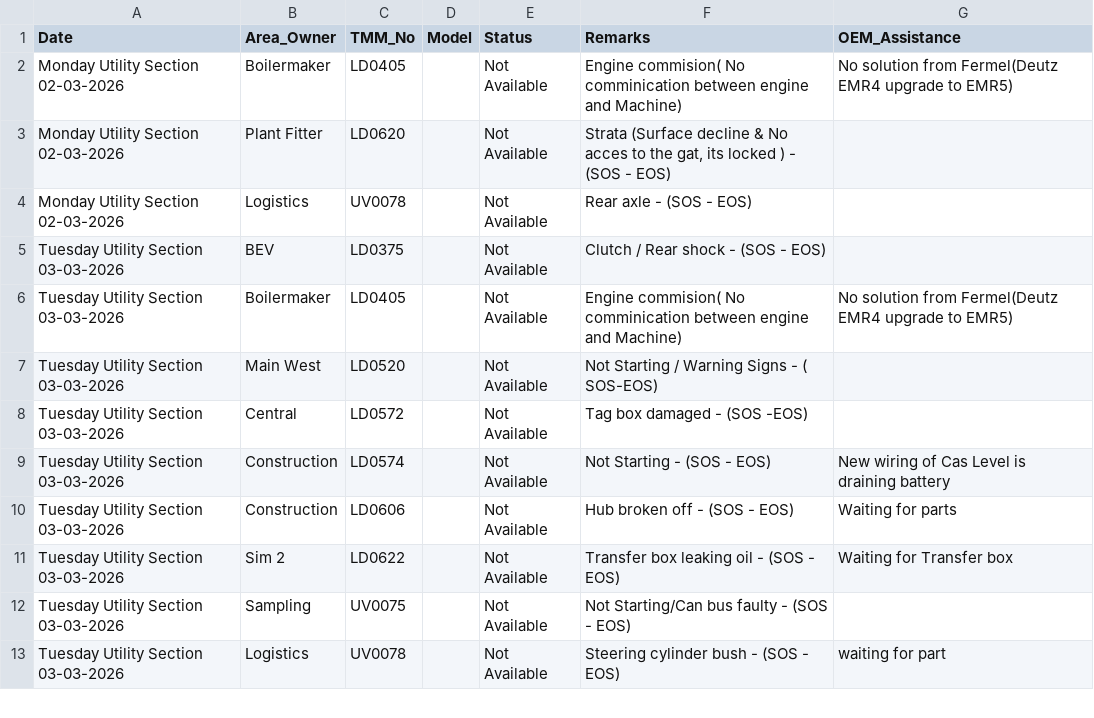
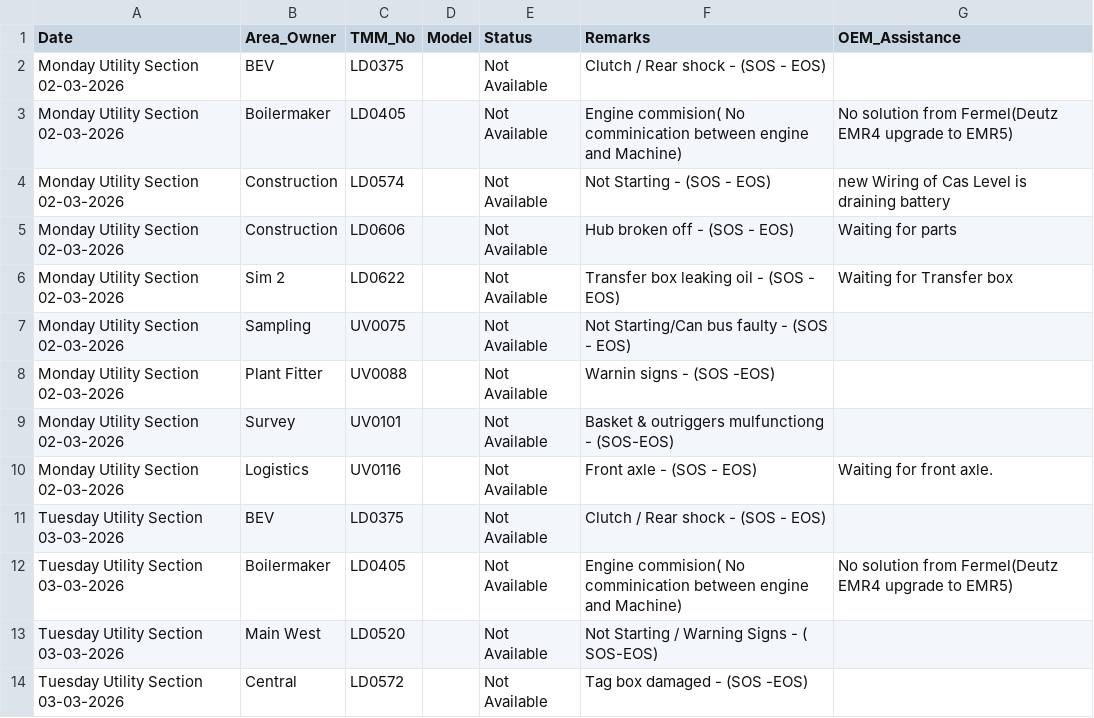
Before and after one commit to karstegg/weekly-report-generator, a CSV file: data/week36/Utility_Section_All_Breakdowns_Week36.csv, drawn as a sheet; only a part is shown; the shorter side is filled out with more unchanged rows; the diff covers the shown part only.

```diff
--- a/data/week36/Utility_Section_All_Breakdowns_Week36.csv
+++ b/data/week36/Utility_Section_All_Breakdowns_Week36.csv
@@ -1,5 +1,11 @@
 Date,Area_Owner,TMM_No,Model,Status,Remarks,OEM_Assistance
+Monday Utility Section 02-03-2026,BEV,LD0375,,Not Available,Clutch / Rear shock - (SOS - EOS),
 Monday Utility Section 02-03-2026,Boilermaker,LD0405,,Not Available,Engine commision( No comminication between engine and Machine),No solution from Fermel(Deutz EMR4 upgrade to EMR5)
-Monday Utility Section 02-03-2026,Plant Fitter,LD0620,,Not Available,"Strata (Surface decline & No acces to the gat, its locked ) - (SOS - EOS)",
-Monday Utility Section 02-03-2026,Logistics,UV0078,,Not Available,Rear axle -  (SOS - EOS),
+Monday Utility Section 02-03-2026,Construction,LD0574,,Not Available,Not Starting - (SOS - EOS),new Wiring of Cas Level is draining battery
+Monday Utility Section 02-03-2026,Construction,LD0606,,Not Available,Hub broken off - (SOS - EOS),Waiting for parts
+Monday Utility Section 02-03-2026,Sim 2,LD0622,,Not Available,Transfer box leaking oil - (SOS - EOS),Waiting for Transfer box
+Monday Utility Section 02-03-2026,Sampling,UV0075,,Not Available,Not Starting/Can bus faulty - (SOS - EOS),
+Monday Utility Section 02-03-2026,Plant Fitter,UV0088,,Not Available,Warnin signs - (SOS -EOS),
+Monday Utility Section 02-03-2026,Survey,UV0101,,Not Available,Basket & outriggers mulfunctiong - (SOS-EOS),
+Monday Utility Section 02-03-2026,Logistics,UV0116,,Not Available,Front axle - (SOS - EOS),Waiting for front axle.
 Tuesday Utility Section 03-03-2026,BEV,LD0375,,Not Available,Clutch / Rear shock - (SOS - EOS),
```
Also changed, not shown: 14 added rows and 12 edited cells elsewhere in this file, data/week36/N3 BEV DTe Monthly Availabilities - Week36.csv, data/week36/N3 BEV DTe Weekly Availabilities - Week36.csv, 12 other files.
